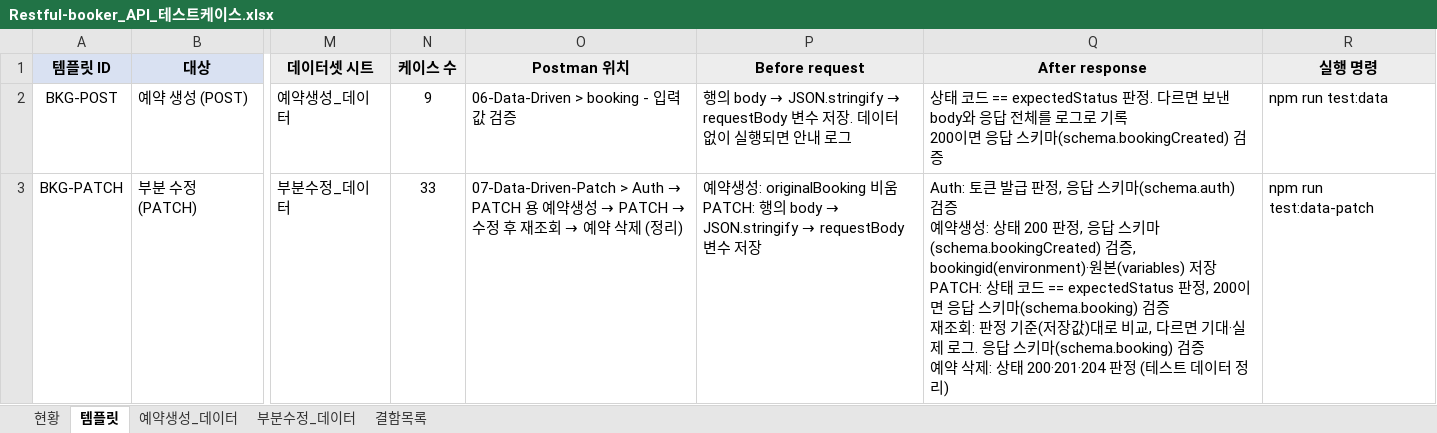
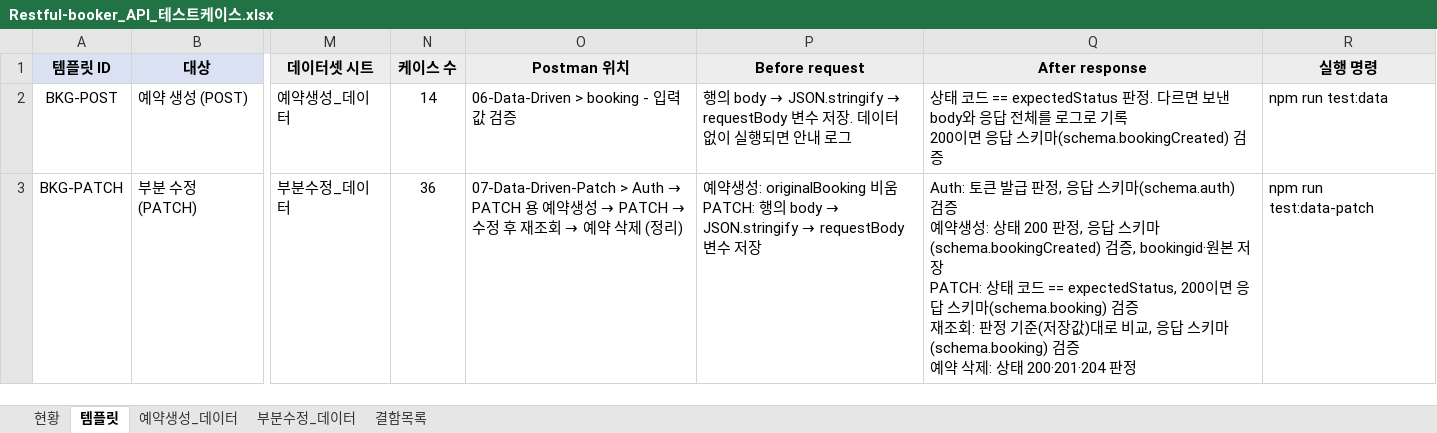
Before and after one commit to IWlastnameisKim/api-test-restful-booker, an Excel workbook: docs/Restful-booker_API_테스트케이스.xlsx, sheet 템플릿, drawn as a sheet; only a part is shown, gaps mark what is left out; values as stored, in another font and other column widths than the file's, no borders; ↵ is a line break in a cell; the diff names each change by its address in the sheet, - before the commit and + after, or states it on an @@ line.

```diff
--- a/docs/Restful-booker_API_테스트케이스.xlsx (sheet 템플릿)
+++ b/docs/Restful-booker_API_테스트케이스.xlsx (sheet 템플릿)
-N2 (케이스 수): 9
+N2 (케이스 수): 14
-N3 (케이스 수): 33
+N3 (케이스 수): 36
-Q3 (After response): …(schema.bookingCreated) 검증, bookingid(environment)·원본(variables) 저장 ↵ PATCH: 상태 코드 == expectedStatus 판정, 200이면 응답 스키마(schema.booking) 검증 ↵ 재조회: 판정 기준(저장값)대로 비교, 다르면 기대·실제 로그. 응답 스키마(schema.booking) 검증 ↵ 예약 삭제: 상태 200·201·204 판정 (테스트 데이터 정리)
+Q3 (After response): …(schema.bookingCreated) 검증, bookingid·원본 저장 ↵ PATCH: 상태 코드 == expectedStatus, 200이면 응답 스키마(schema.booking) 검증 ↵ 재조회: 판정 기준(저장값)대로 비교, 응답 스키마(schema.booking) 검증 ↵ 예약 삭제: 상태 200·201·204 판정
```
Also changed, not shown: sheet 부분수정_데이터, sheet 예약생성_데이터, sheet 현황, sheet 결함목록, formulas that keep their value, 8 other files.
